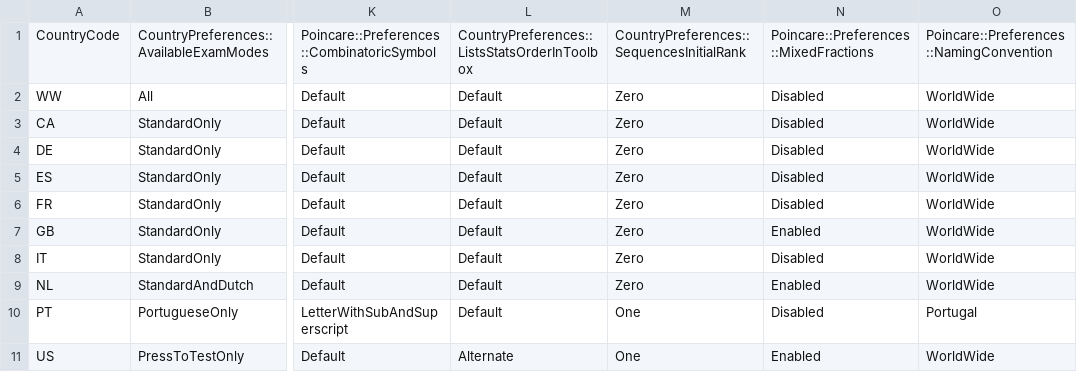
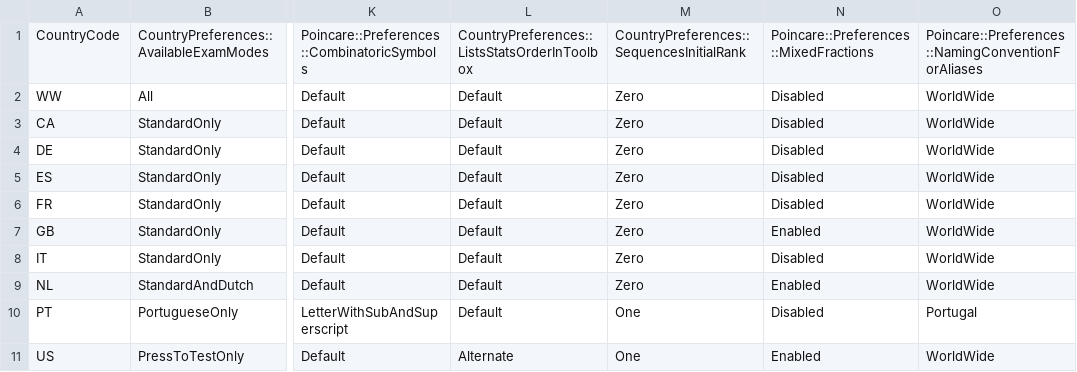
Before and after one commit to numworks/epsilon, a CSV file: apps/country_preferences.csv, drawn as a sheet; only a part is shown, gaps mark what is left out; the diff names each change by its address in the sheet, - before the commit and + after, or states it on an @@ line.

Commit message:
[preferences] Rename NamingConvention into NamingConventionForAliases

```diff
--- a/apps/country_preferences.csv
+++ b/apps/country_preferences.csv
-O1: Poincare::Preferences::NamingConvention
+O1: Poincare::Preferences::NamingConventionForAliases
```
Also changed, not shown: 6 other files.
